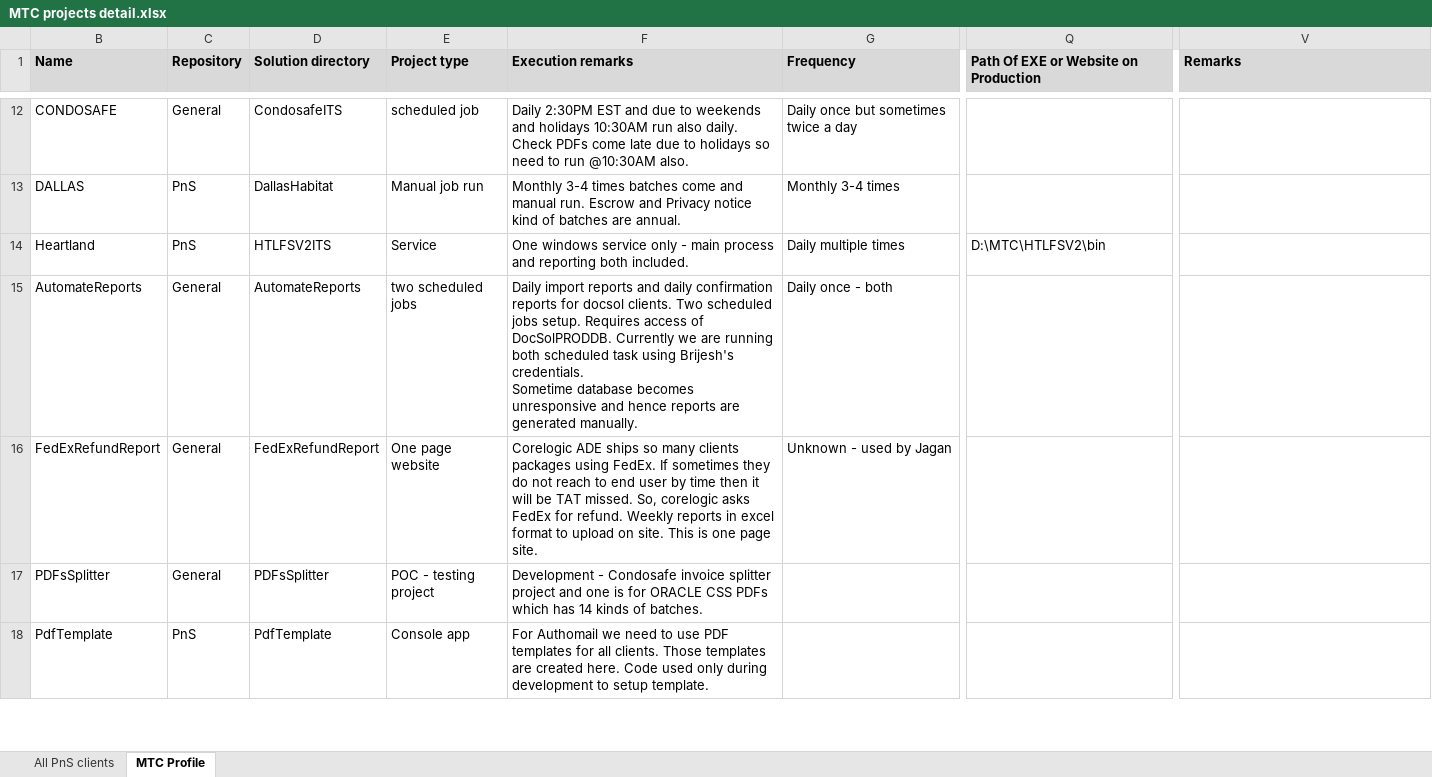
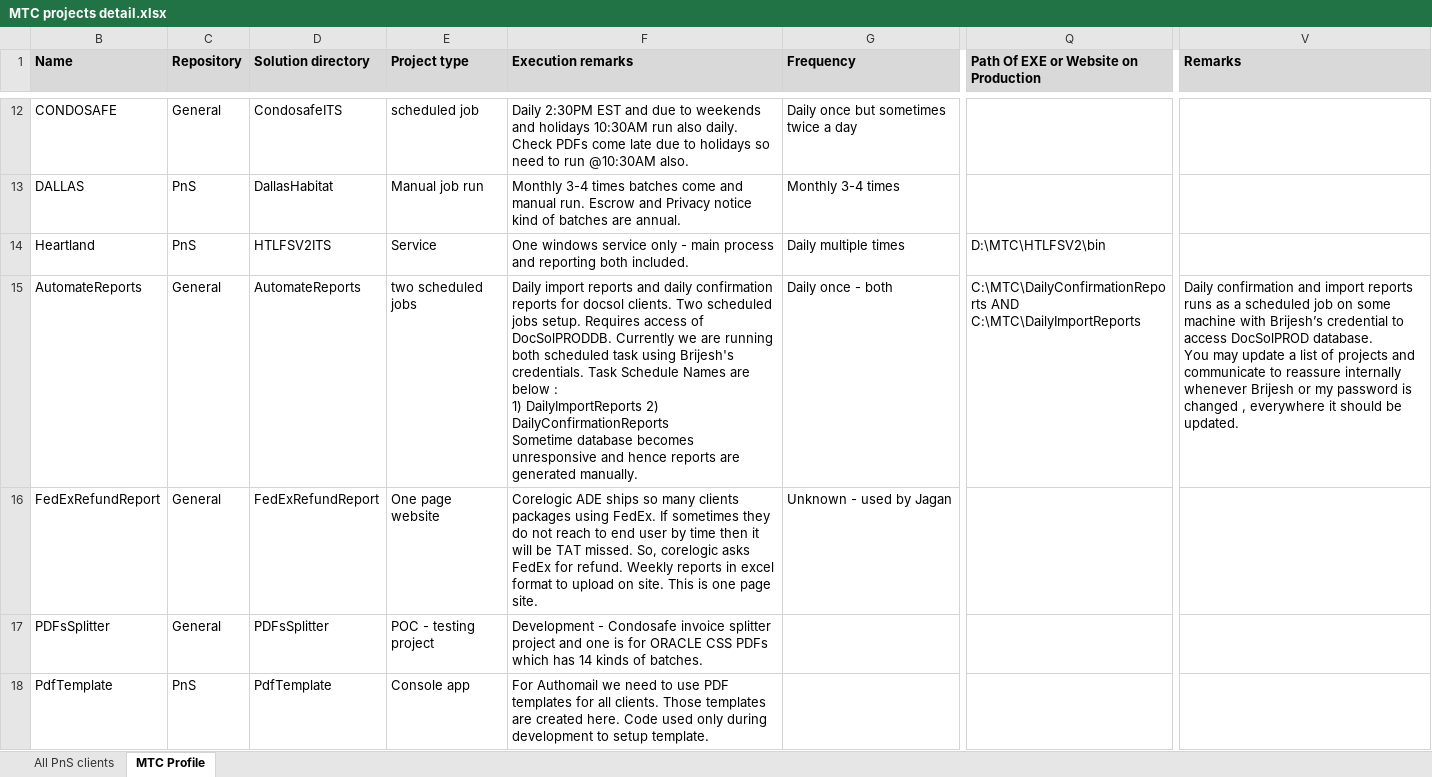
Before and after one commit to kaushikraj302000-glitch/AuthoMail-Cotality, an Excel workbook: docs/MTC projects detail.xlsx, sheet MTC Profile, drawn as a sheet; only a part is shown, gaps mark what is left out; values as stored, in another font and other column widths than the file's, no borders; ↵ is a line break in a cell; the diff names each change by its address in the sheet, - before the commit and + after, or states it on an @@ line.

Commit message:
Automated reports project details updated

```diff
--- a/docs/MTC projects detail.xlsx (sheet MTC Profile)
+++ b/docs/MTC projects detail.xlsx (sheet MTC Profile)
-F15 (Execution remarks): …Brijesh's credentials. ↵ Sometime database…
+F15 (Execution remarks): …Brijesh's credentials. Task Schedule Names are below : ↵ 1) DailyImportReports 2) DailyConfirmationReports ↵ Sometime database…
-Q15: (empty)
+Q15: C:\MTC\DailyConfirmationReports AND C:\MTC\DailyImportReports
-V15 (Remarks): (empty)
+V15 (Remarks): Daily confirmation and import reports runs as a scheduled job on some machine with Brijesh’s credential to access DocSolPROD database. ↵ You may update a list of projects and communicate to reassure internally whenever Brijesh or my password is changed , everywhere it should be updated.
```
